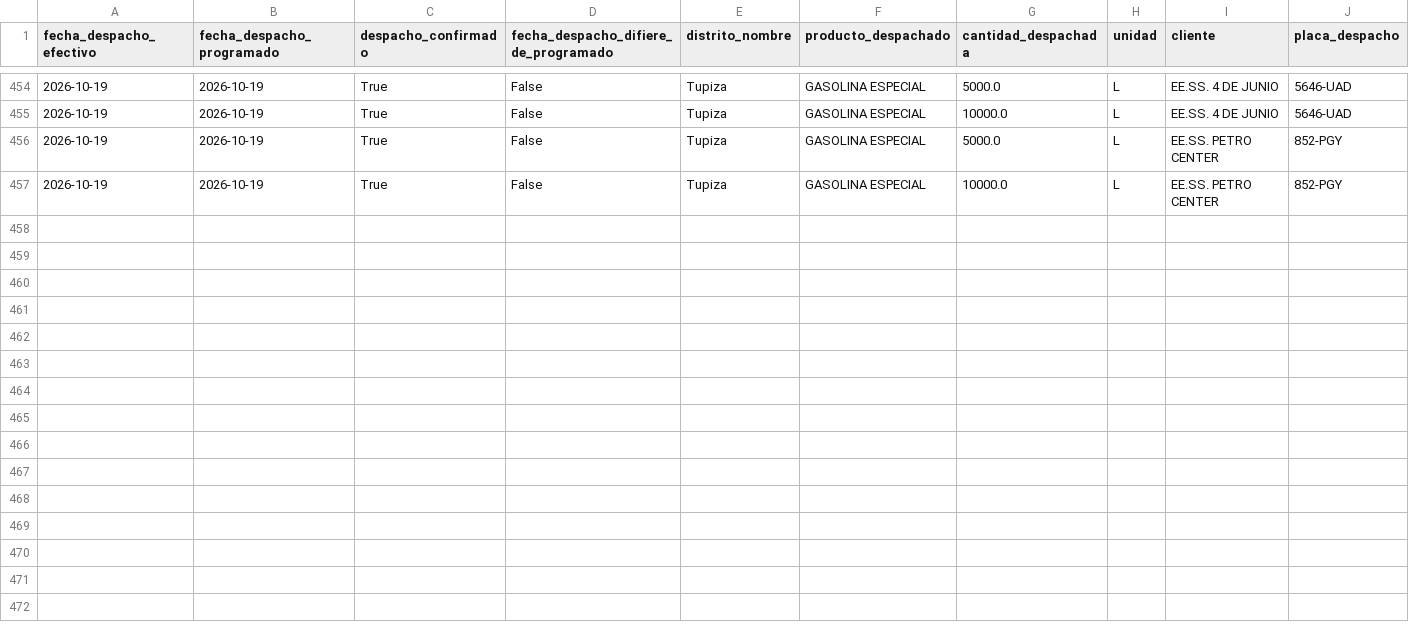
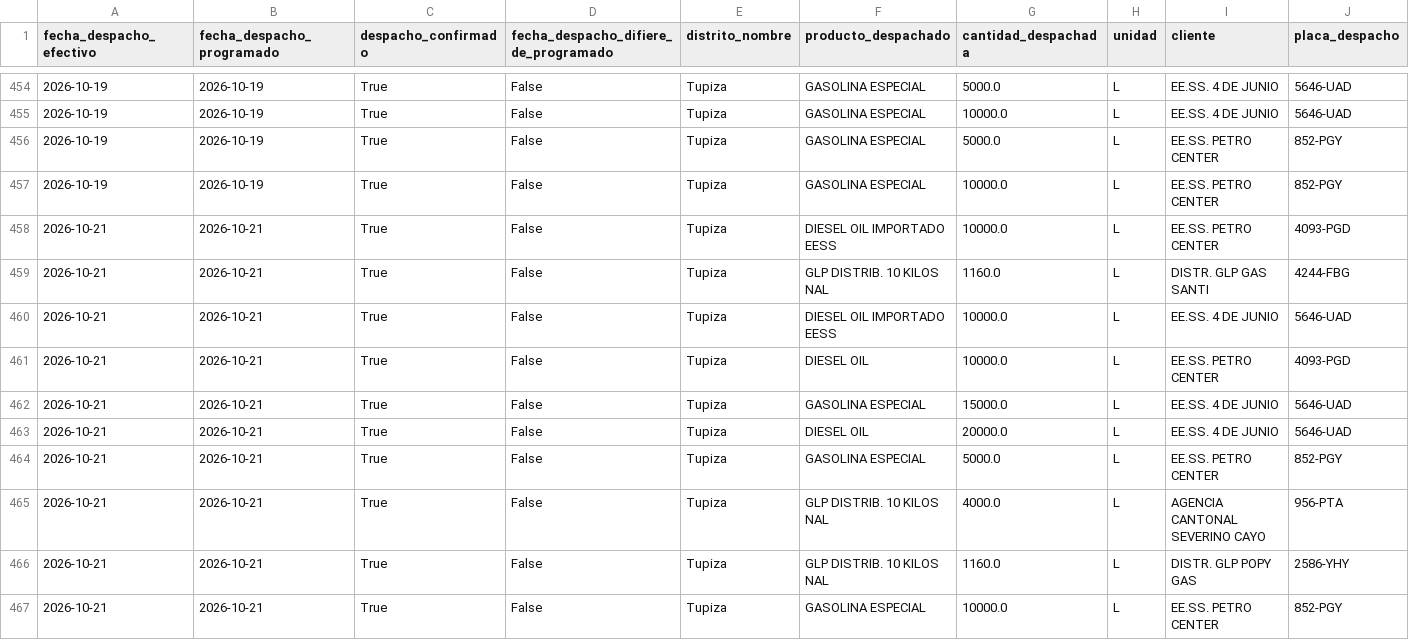
Before and after one commit to mauforonda/data-triage, a CSV file: hidrocarburos/abastecimiento/data/despachos/tup.csv, drawn as a sheet; only a part is shown, gaps mark what is left out; rows hold the shown columns only; the diff names each change by its address in the sheet, - before the commit and + after, or states it on an @@ line.

```diff
--- a/hidrocarburos/abastecimiento/data/despachos/tup.csv
+++ b/hidrocarburos/abastecimiento/data/despachos/tup.csv
+row 458: 2026-10-21 | 2026-10-21 | True | False | Tupiza | DIESEL OIL IMPORTADO EESS | 10000.0 | L | EE.SS. PETRO CENTER | 4093-PGD
+row 459: 2026-10-21 | 2026-10-21 | True | False | Tupiza | GLP DISTRIB. 10 KILOS NAL | 1160.0 | L | DISTR. GLP GAS SANTI | 4244-FBG
+row 460: 2026-10-21 | 2026-10-21 | True | False | Tupiza | DIESEL OIL IMPORTADO EESS | 10000.0 | L | EE.SS. 4 DE JUNIO | 5646-UAD
+row 461: 2026-10-21 | 2026-10-21 | True | False | Tupiza | DIESEL OIL | 10000.0 | L | EE.SS. PETRO CENTER | 4093-PGD
+row 462: 2026-10-21 | 2026-10-21 | True | False | Tupiza | GASOLINA ESPECIAL | 15000.0 | L | EE.SS. 4 DE JUNIO | 5646-UAD
+row 463: 2026-10-21 | 2026-10-21 | True | False | Tupiza | DIESEL OIL | 20000.0 | L | EE.SS. 4 DE JUNIO | 5646-UAD
+row 464: 2026-10-21 | 2026-10-21 | True | False | Tupiza | GASOLINA ESPECIAL | 5000.0 | L | EE.SS. PETRO CENTER | 852-PGY
+row 465: 2026-10-21 | 2026-10-21 | True | False | Tupiza | GLP DISTRIB. 10 KILOS NAL | 4000.0 | L | AGENCIA CANTONAL SEVERINO CAYO | 956-PTA
+row 466: 2026-10-21 | 2026-10-21 | True | False | Tupiza | GLP DISTRIB. 10 KILOS NAL | 1160.0 | L | DISTR. GLP POPY GAS | 2586-YHY
+row 467: 2026-10-21 | 2026-10-21 | True | False | Tupiza | GASOLINA ESPECIAL | 10000.0 | L | EE.SS. PETRO CENTER | 852-PGY
```
Also changed, not shown: hidrocarburos/abastecimiento/data/despachos/amz.csv, hidrocarburos/abastecimiento/data/despachos/cam.csv, 21 other files.
